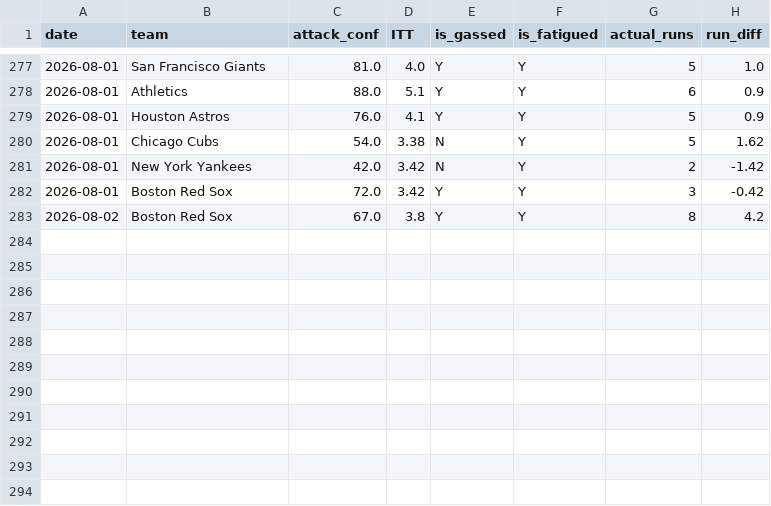
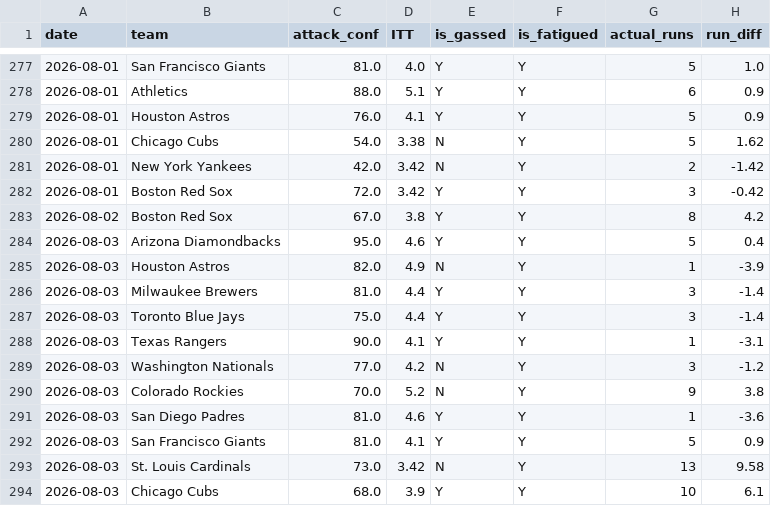
Before and after one commit to kklosowiak/MlbDFS, a CSV file: scratch/passive_tracker/signals/pen_fatigue_log.csv, drawn as a sheet; only a part is shown, gaps mark what is left out; the diff names each change by its address in the sheet, - before the commit and + after, or states it on an @@ line.

```diff
--- a/scratch/passive_tracker/signals/pen_fatigue_log.csv
+++ b/scratch/passive_tracker/signals/pen_fatigue_log.csv
+row 284: 2026-08-03 | Arizona Diamondbacks | 95.0 | 4.6 | Y | Y | 5 | 0.4
+row 285: 2026-08-03 | Houston Astros | 82.0 | 4.9 | N | Y | 1 | -3.9
+row 286: 2026-08-03 | Milwaukee Brewers | 81.0 | 4.4 | Y | Y | 3 | -1.4
+row 287: 2026-08-03 | Toronto Blue Jays | 75.0 | 4.4 | Y | Y | 3 | -1.4
+row 288: 2026-08-03 | Texas Rangers | 90.0 | 4.1 | Y | Y | 1 | -3.1
+row 289: 2026-08-03 | Washington Nationals | 77.0 | 4.2 | N | Y | 3 | -1.2
+row 290: 2026-08-03 | Colorado Rockies | 70.0 | 5.2 | N | Y | 9 | 3.8
+row 291: 2026-08-03 | San Diego Padres | 81.0 | 4.6 | Y | Y | 1 | -3.6
+row 292: 2026-08-03 | San Francisco Giants | 81.0 | 4.1 | Y | Y | 5 | 0.9
+row 293: 2026-08-03 | St. Louis Cardinals | 73.0 | 3.42 | N | Y | 13 | 9.58
+row 294: 2026-08-03 | Chicago Cubs | 68.0 | 3.9 | Y | Y | 10 | 6.1
```
Also changed, not shown: scratch/passive_tracker/signals/elite_platoon_log.csv, scratch/passive_tracker/signals/hot_msmi_log.csv, 17 other files.
